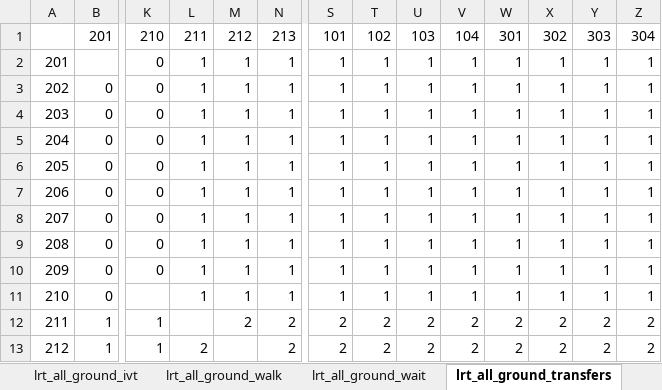
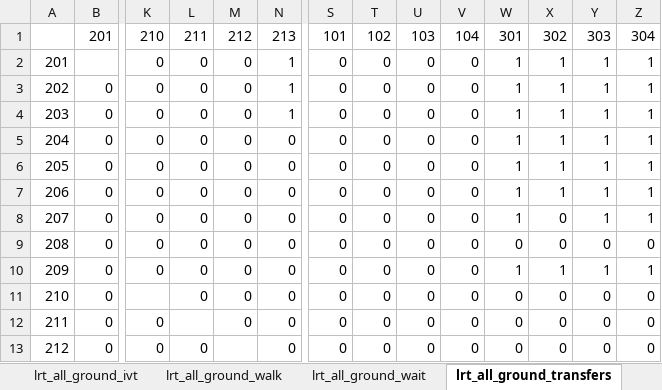
Before and after one commit to oh-da/Nofit_LRT_Extension, an Excel workbook: Output/skims/skims_area_v2.xlsx, sheet lrt_all_ground_transfers, drawn as a sheet; only a part is shown, gaps mark what is left out; values as stored, in another font and other column widths than the file's, no borders; removed rows and columns are numbered as before the commit, all else as after; rows hold the shown columns only; the diff covers the shown part only; the diff names each change by its address in the sheet, - before the commit and + after, or states it on an @@ line.

```diff
--- a/Output/skims/skims_area_v2.xlsx (sheet lrt_all_ground_transfers)
+++ b/Output/skims/skims_area_v2.xlsx (sheet lrt_all_ground_transfers)
-L2:L11: 1
+L2:L11: 0
-M2:M11: 1
+M2:M11: 0
-S2:S11: 1
+S2:S11: 0
-T2:T11: 1
+T2:T11: 0
-U2:U11: 1
+U2:U11: 0
-V2:V11: 1
+V2:V11: 0
-N5:N11: 1
+N5:N11: 0
-X8:X9: 1
+X8:X9: 0
-W9: 1
+W9: 0
-Y9: 1
+Y9: 0
-Z9: 1
+Z9: 0
-W11: 1
+W11: 0
-X11: 1
+X11: 0
-Y11: 1
+Y11: 0
-Z11: 1
+Z11: 0
-row 12: 211 | 1 | 1 |  | 2 | 2 | 2 | 2 | 2 | 2 | 2 | 2 | 2 | 2
-row 13: 212 | 1 | 1 | 2 |  | 2 | 2 | 2 | 2 | 2 | 2 | 2 | 2 | 2
+row 12: 211 | 0 | 0 |  | 0 | 0 | 0 | 0 | 0 | 0 | 0 | 0 | 0 | 0
+row 13: 212 | 0 | 0 | 0 |  | 0 | 0 | 0 | 0 | 0 | 0 | 0 | 0 | 0
```
Also changed, not shown: 4 added rows, 4 removed rows and 136 edited cells elsewhere in this sheet, sheet lrt_all_underground_transfers, sheet lrt_all_underground_gc, sheet lrt_all_ground_gc, sheet lrt_all_underground_legs, sheet lrt_all_ground_legs, sheet lrt_all_underground_wait, 11 more sheets, 42 other files.
